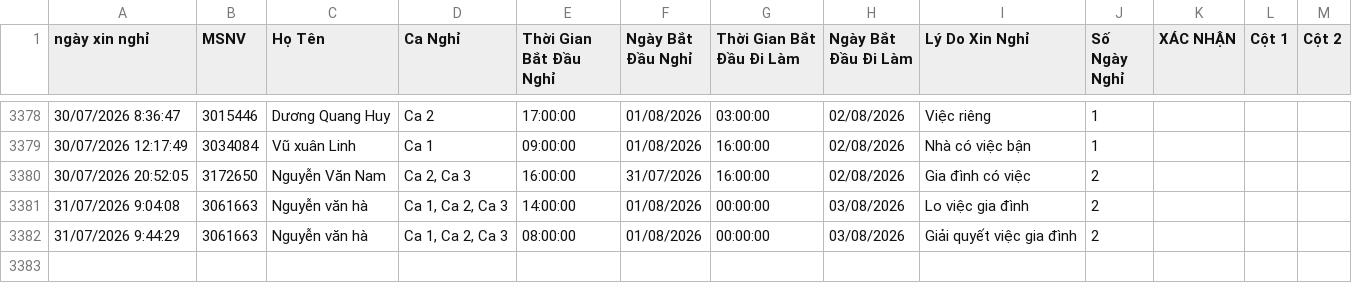
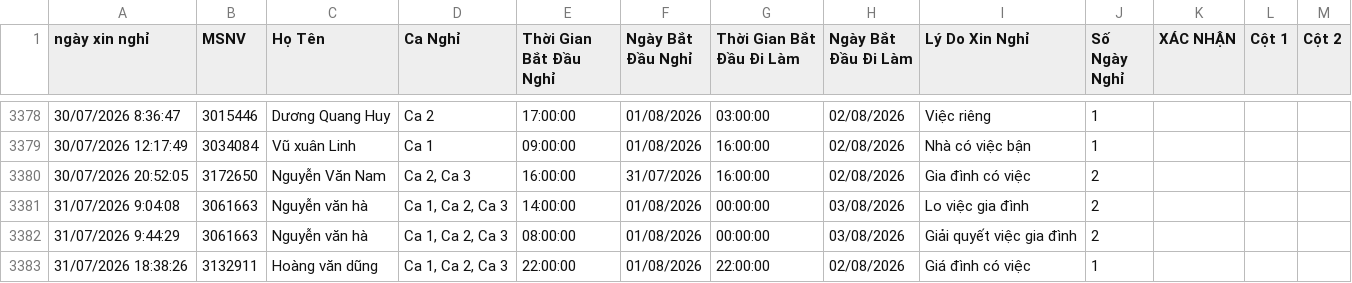
Before and after one commit to thai173042763-droid/lichnghi, a CSV file: data.csv, drawn as a sheet; only a part is shown, gaps mark what is left out; the diff names each change by its address in the sheet, - before the commit and + after, or states it on an @@ line.

```diff
--- a/data.csv
+++ b/data.csv
+row 3383: 31/07/2026 18:38:26 | 3132911 | Hoàng văn dũng | Ca 1, Ca 2, Ca 3 | 22:00:00 | 01/08/2026 | 22:00:00 | 02/08/2026 | Giá đình có việc | 1
```
Also changed, not shown: 1 other file.
